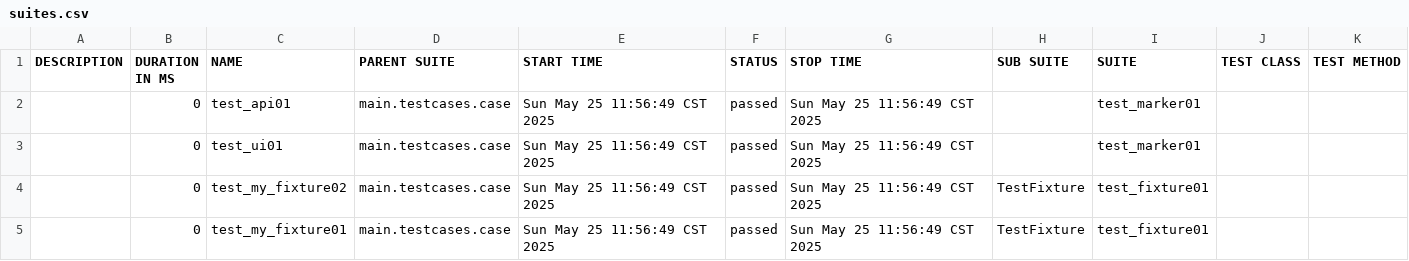
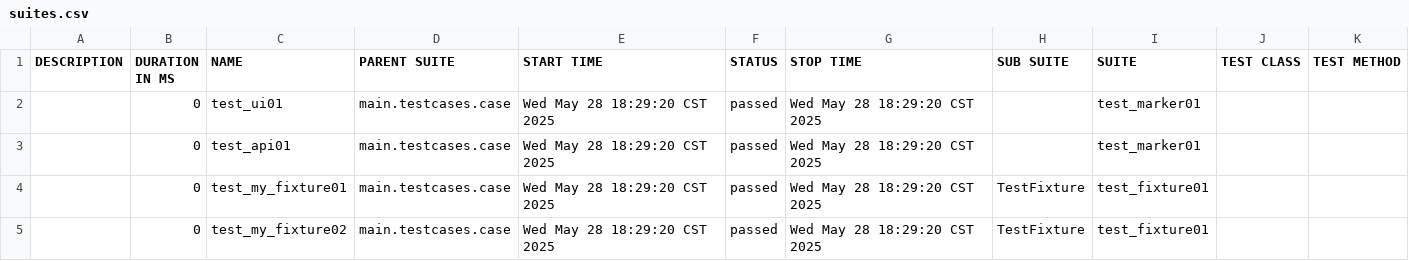
Before and after one commit to kzheng1216/ProP02Backend, a CSV file: main/testcases/allure-report/data/suites.csv, drawn as a sheet.

```diff
--- a/main/testcases/allure-report/data/suites.csv
+++ b/main/testcases/allure-report/data/suites.csv
@@ -1,5 +1,5 @@
 "DESCRIPTION","DURATION IN MS","NAME","PARENT SUITE","START TIME","STATUS","STOP TIME","SUB SUITE","SUITE","TEST CLASS","TEST METHOD"
-"","0","test_api01","main.testcases.case","Sun May 25 11:56:49 CST 2025","passed","Sun May 25 11:56:49 CST 2025","","test_marker01","",""
-"","0","test_ui01","main.testcases.case","Sun May 25 11:56:49 CST 2025","passed","Sun May 25 11:56:49 CST 2025","","test_marker01","",""
-"","0","test_my_fixture02","main.testcases.case","Sun May 25 11:56:49 CST 2025","passed","Sun May 25 11:56:49 CST 2025","TestFixture","test_fixture01","",""
-"","0","test_my_fixture01","main.testcases.case","Sun May 25 11:56:49 CST 2025","passed","Sun May 25 11:56:49 CST 2025","TestFixture","test_fixture01","",""
+"","0","test_ui01","main.testcases.case","Wed May 28 18:29:20 CST 2025","passed","Wed May 28 18:29:20 CST 2025","","test_marker01","",""
+"","0","test_api01","main.testcases.case","Wed May 28 18:29:20 CST 2025","passed","Wed May 28 18:29:20 CST 2025","","test_marker01","",""
+"","0","test_my_fixture01","main.testcases.case","Wed May 28 18:29:20 CST 2025","passed","Wed May 28 18:29:20 CST 2025","TestFixture","test_fixture01","",""
+"","0","test_my_fixture02","main.testcases.case","Wed May 28 18:29:20 CST 2025","passed","Wed May 28 18:29:20 CST 2025","TestFixture","test_fixture01","",""
```
Also changed, not shown: 49 other files.
